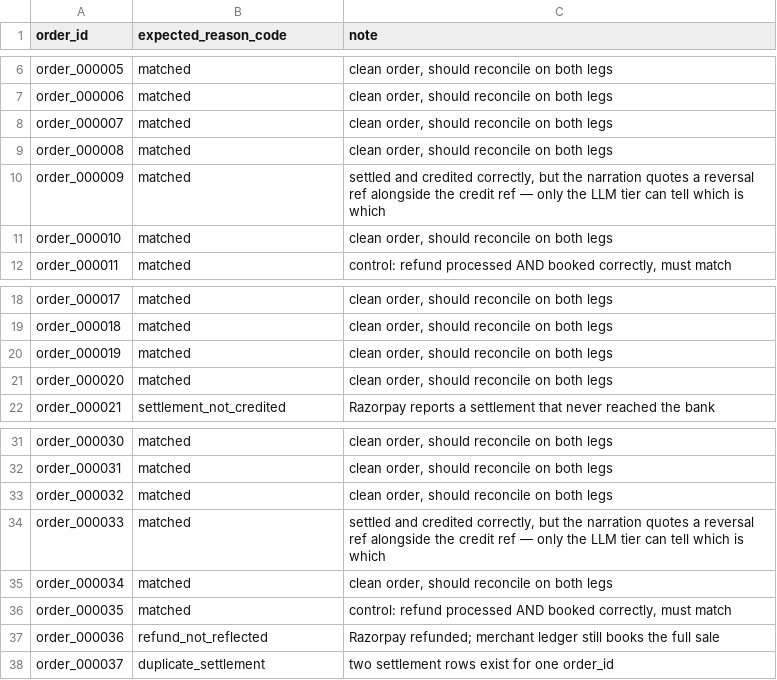
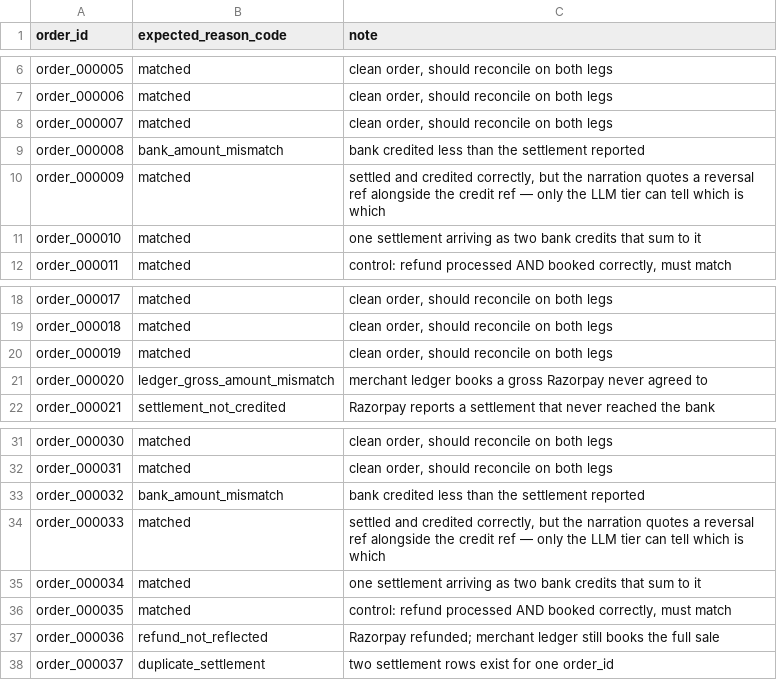
Before and after one commit to Mihir1107/cash-me-if-you-can, a CSV file: data/ground_truth.csv, drawn as a sheet; only a part is shown, gaps mark what is left out.

```diff
--- a/data/ground_truth.csv
+++ b/data/ground_truth.csv
@@ -8,5 +8,5 @@ order_000006,matched,"clean order, should reconcile on both legs"
 order_000007,matched,"clean order, should reconcile on both legs"
-order_000008,matched,"clean order, should reconcile on both legs"
+order_000008,bank_amount_mismatch,bank credited less than the settlement reported
 order_000009,matched,"settled and credited correctly, but the narration quotes a reversal ref alongside the credit ref — only the LLM tier can tell which is which"
-order_000010,matched,"clean order, should reconcile on both legs"
+order_000010,matched,one settlement arriving as two bank credits that sum to it
 order_000011,matched,"control: refund processed AND booked correctly, must match"
@@ -20,3 +20,3 @@ order_000018,matched,"clean order, should reconcile on both legs"
 order_000019,matched,"clean order, should reconcile on both legs"
-order_000020,matched,"clean order, should reconcile on both legs"
+order_000020,ledger_gross_amount_mismatch,merchant ledger books a gross Razorpay never agreed to
 order_000021,settlement_not_credited,Razorpay reports a settlement that never reached the bank
@@ -32,5 +32,5 @@ order_000030,matched,"clean order, should reconcile on both legs"
 order_000031,matched,"clean order, should reconcile on both legs"
-order_000032,matched,"clean order, should reconcile on both legs"
+order_000032,bank_amount_mismatch,bank credited less than the settlement reported
 order_000033,matched,"settled and credited correctly, but the narration quotes a reversal ref alongside the credit ref — only the LLM tier can tell which is which"
-order_000034,matched,"clean order, should reconcile on both legs"
+order_000034,matched,one settlement arriving as two bank credits that sum to it
 order_000035,matched,"control: refund processed AND booked correctly, must match"
```
Also changed, not shown: data/bank_statement.csv, data/internal_ledger.csv, 8 other files.
